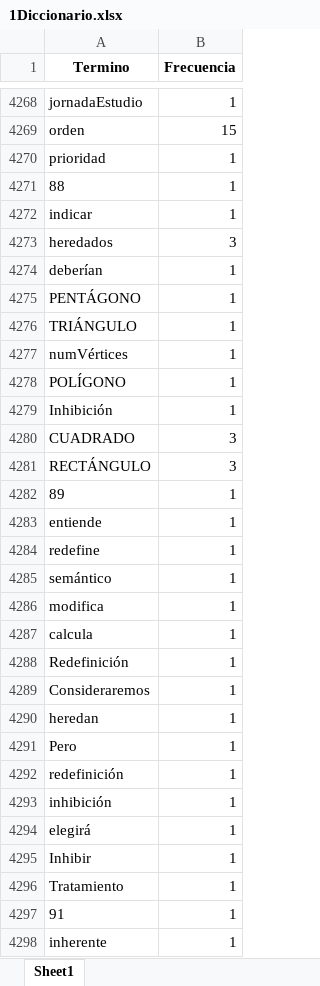
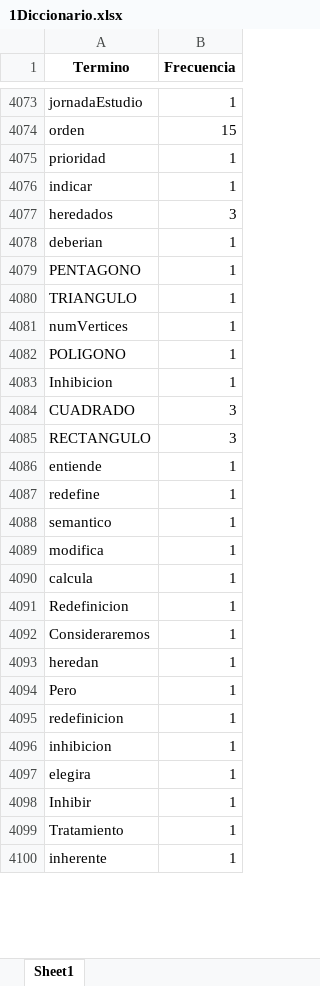
Before and after one commit to PLINIORZAVALA/information-recovery, an Excel workbook: ACTIVIDADES/practice-three/PreprocesamientoSteps/1Diccionario.xlsx, sheet Sheet1, drawn as a sheet; only a part is shown, gaps mark what is left out; values as stored, in another font and other column widths than the file's, no borders; removed rows and columns are numbered as before the commit, all else as after; the diff covers the shown part only; the diff names each change by its address in the sheet, - before the commit and + after, or states it on an @@ line.

```diff
--- a/ACTIVIDADES/practice-three/PreprocesamientoSteps/1Diccionario.xlsx (sheet Sheet1)
+++ b/ACTIVIDADES/practice-three/PreprocesamientoSteps/1Diccionario.xlsx (sheet Sheet1)
-row 4271: 88 | 1
-A4078 (Termino): deberían
+A4078 (Termino): deberian
-A4079 (Termino): PENTÁGONO
+A4079 (Termino): PENTAGONO
-A4080 (Termino): TRIÁNGULO
+A4080 (Termino): TRIANGULO
-A4081 (Termino): numVértices
+A4081 (Termino): numVertices
-A4082 (Termino): POLÍGONO
+A4082 (Termino): POLIGONO
-A4083 (Termino): Inhibición
+A4083 (Termino): Inhibicion
-A4085 (Termino): RECTÁNGULO
+A4085 (Termino): RECTANGULO
-row 4282: 89 | 1
-A4088 (Termino): semántico
+A4088 (Termino): semantico
-A4091 (Termino): Redefinición
+A4091 (Termino): Redefinicion
-A4095 (Termino): redefinición
+A4095 (Termino): redefinicion
-A4096 (Termino): inhibición
+A4096 (Termino): inhibicion
-A4097 (Termino): elegirá
+A4097 (Termino): elegira
-row 4297: 91 | 1
```
Also changed, not shown: 32 added rows, 252 removed rows and 788 edited cells elsewhere in this sheet, ACTIVIDADES/practice-three/PreprocesamientoSteps/2DiccMayus.xlsx, ACTIVIDADES/practice-three/PreprocesamientoSteps/3DiccMSinStopWords.xlsx, 2 other files.
